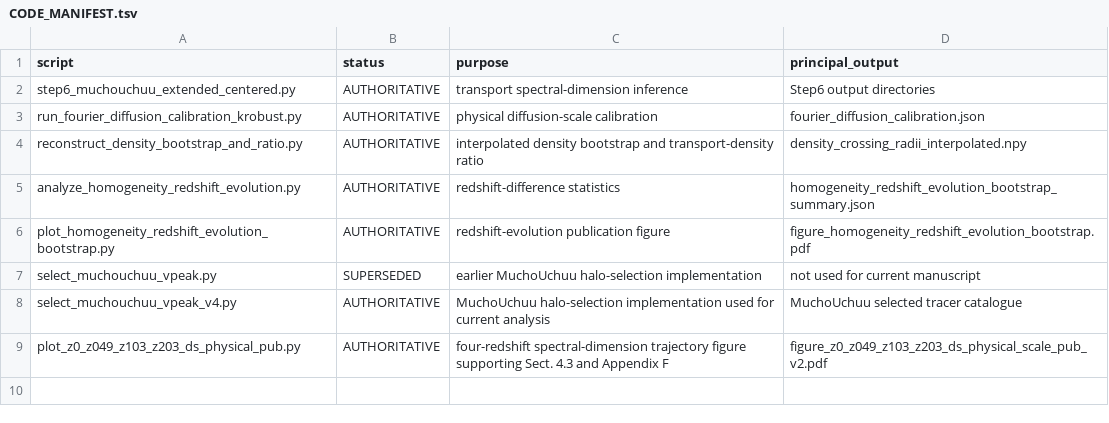
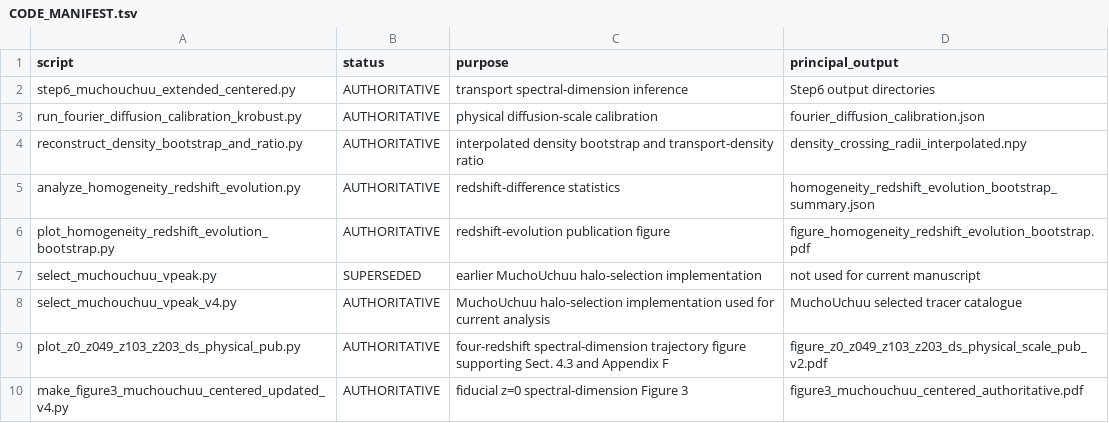
Before and after one commit to fprada/muchouchuu-graph-diffusion, a TSV file: CODE_MANIFEST.tsv, drawn as a sheet.

Commit message:
Register authoritative z=0 Figure 3 provenance

```diff
--- a/CODE_MANIFEST.tsv
+++ b/CODE_MANIFEST.tsv
@@ -9 +9,2 @@ select_muchouchuu_vpeak_v4.py	AUTHORITATIVE	MuchoUchuu halo-selection implementa
 plot_z0_z049_z103_z203_ds_physical_pub.py	AUTHORITATIVE	four-redshift spectral-dimension trajectory figure supporting Sect. 4.3 and Appendix F	figure_z0_z049_z103_z203_ds_physical_scale_pub_v2.pdf
+make_figure3_muchouchuu_centered_updated_v4.py	AUTHORITATIVE	fiducial z=0 spectral-dimension Figure 3	figure3_muchouchuu_centered_authoritative.pdf
```
Also changed, not shown: 9 other files.
